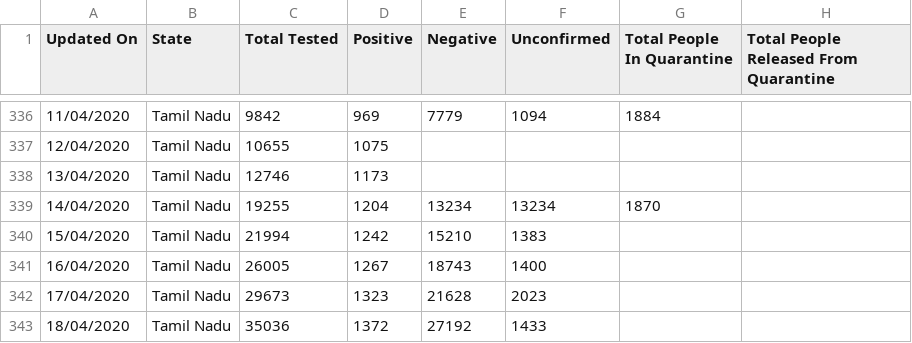
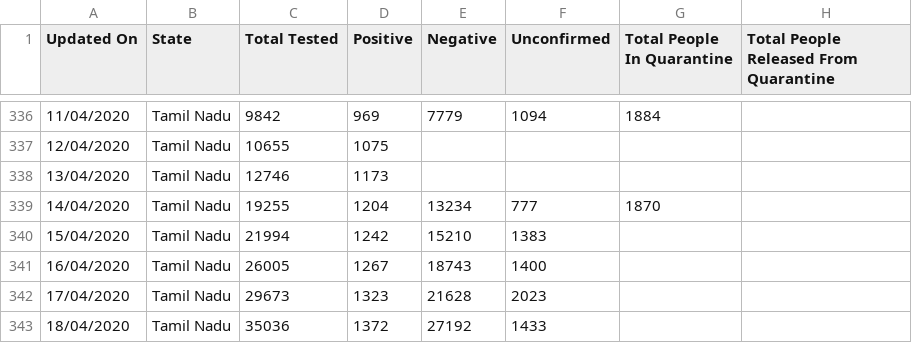
Before and after one commit to shuklaayush/api, a CSV file: csv/2020-04-19/statewise_tested_numbers_data.csv, drawn as a sheet; only a part is shown, gaps mark what is left out; the diff covers the shown part only; the diff names each change by its address in the sheet, - before the commit and + after, or states it on an @@ line.

```diff
--- a/csv/2020-04-19/statewise_tested_numbers_data.csv
+++ b/csv/2020-04-19/statewise_tested_numbers_data.csv
-F339 (Unconfirmed): 13234
+F339 (Unconfirmed): 777
```
Also changed, not shown: 1 added row, 1 removed row and 3 edited cells elsewhere in this file, csv/2020-04-19/death_and_recovered.csv, csv/2020-04-19/state_wise.csv, 10 other files.
